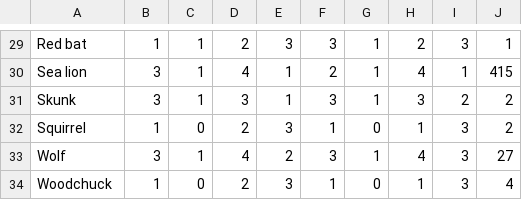
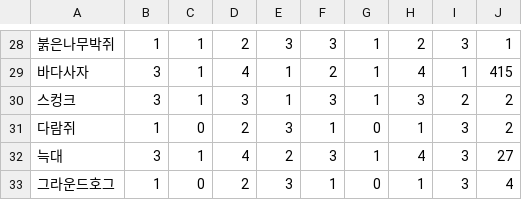
Before and after one commit to rickiepark/python4daml, a CSV file: dentalFormulas.csv, drawn as a sheet; only a part is shown, gaps mark what is left out; addresses are those after the commit; the diff covers the shown part only; the diff names each change by its address in the sheet, - before the commit and + after, or states it on an @@ line.

```diff
--- a/dentalFormulas.csv
+++ b/dentalFormulas.csv
-A28: Red bat
+A28: 붉은나무박쥐
-A29: Sea lion
+A29: 바다사자
-A30: Skunk
+A30: 스컹크
-A31: Squirrel
+A31: 다람쥐
-A32: Wolf
+A32: 늑대
-A33: Woodchuck
+A33: 그라운드호그
```
Also changed, not shown: 1 added row, 2 removed rows and 25 edited cells elsewhere in this file, diet.csv, 1 other file.
